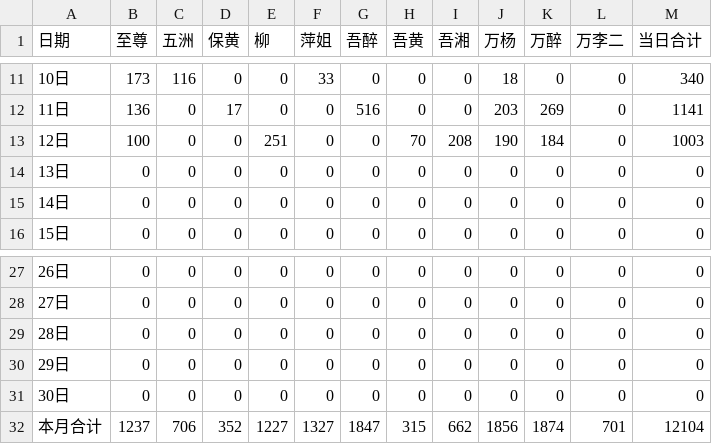
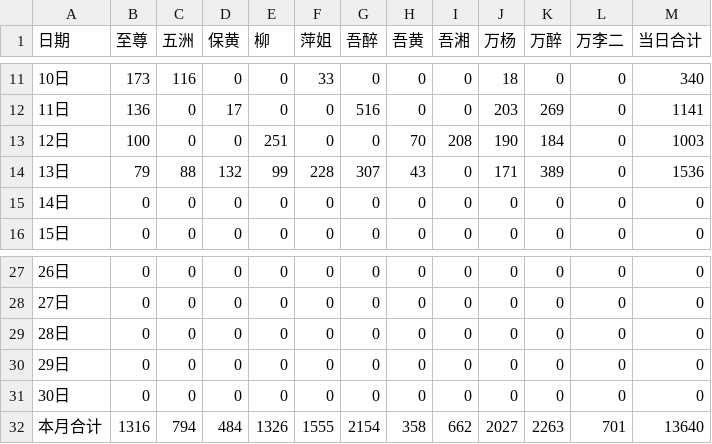
Before and after one commit to nqw1983-coder/-delivery-note-accounting, a CSV file: backups/2026-06.csv, drawn as a sheet; only a part is shown, gaps mark what is left out.

```diff
--- a/backups/2026-06.csv
+++ b/backups/2026-06.csv
@@ -13,3 +13,3 @@
 12日,100,0,0,251,0,0,70,208,190,184,0,1003
-13日,0,0,0,0,0,0,0,0,0,0,0,0
+13日,79,88,132,99,228,307,43,0,171,389,0,1536
 14日,0,0,0,0,0,0,0,0,0,0,0,0
@@ -31,2 +31,2 @@
 30日,0,0,0,0,0,0,0,0,0,0,0,0
-本月合计,1237,706,352,1227,1327,1847,315,662,1856,1874,701,12104
+本月合计,1316,794,484,1326,1555,2154,358,662,2027,2263,701,13640
```
Also changed, not shown: 1 other file.
